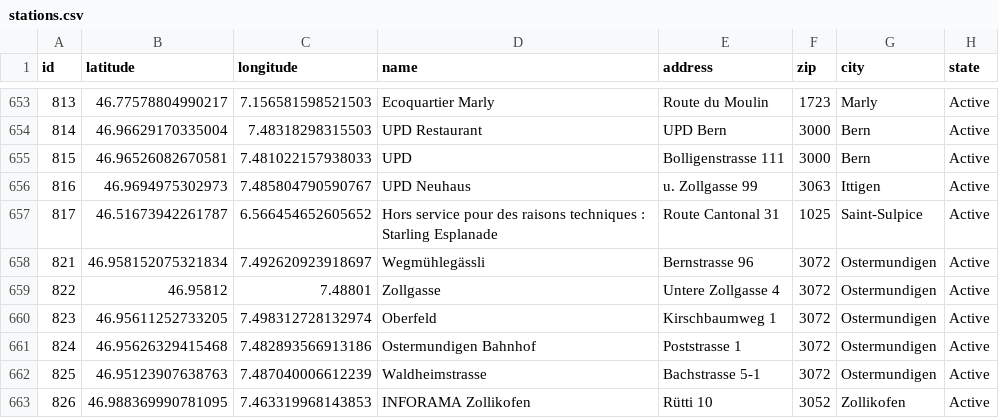
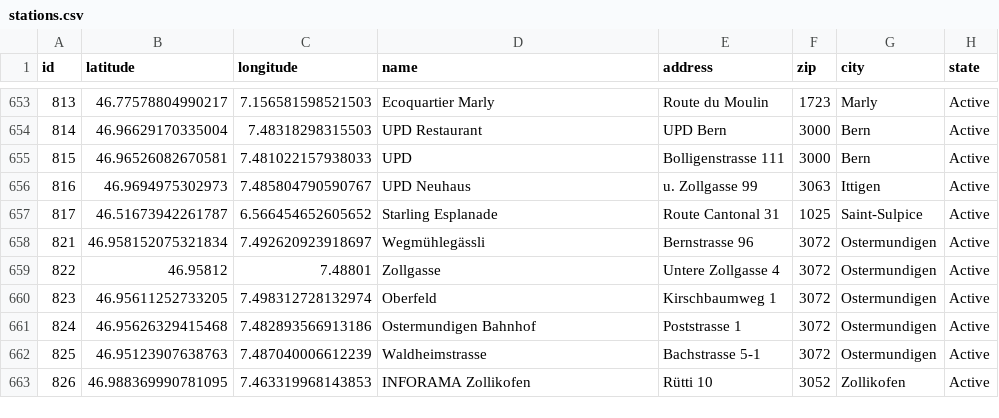
Before and after one commit to misialq/publibike-stations, a CSV file: stations/stations.csv, drawn as a sheet; only a part is shown, gaps mark what is left out.

Commit message:
GHA: Update the list of PubliBike stations

```diff
--- a/stations/stations.csv
+++ b/stations/stations.csv
@@ -656,3 +656,3 @@ id,latitude,longitude,name,address,zip,city,state
 816,46.9694975302973,7.485804790590767,UPD Neuhaus,u. Zollgasse 99,3063,Ittigen,Active
-817,46.51673942261787,6.566454652605652,Hors service pour des raisons techniques : Starling Esplanade,Route Cantonal 31,1025,Saint-Sulpice,Active
+817,46.51673942261787,6.566454652605652,Starling Esplanade,Route Cantonal 31,1025,Saint-Sulpice,Active
 821,46.958152075321834,7.492620923918697,Wegmühlegässli,Bernstrasse 96,3072,Ostermundigen,Active
```
